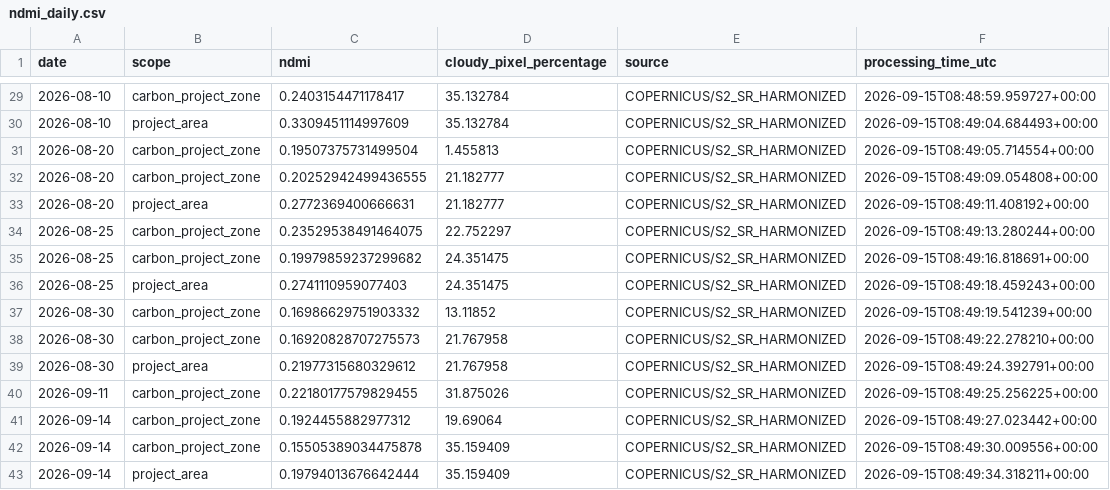
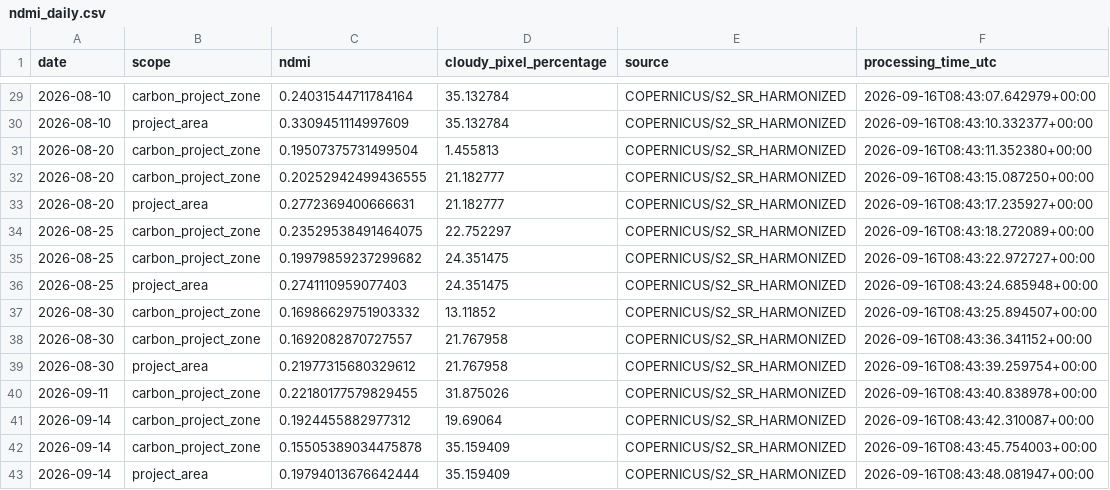
Before and after one commit to datoeltoel/serpro-climate-carbon-monitoring, a CSV file: data/processed/climate/vegetation/ndmi_daily.csv, drawn as a sheet; only a part is shown, gaps mark what is left out; the diff covers the shown part only.

```diff
--- a/data/processed/climate/vegetation/ndmi_daily.csv
+++ b/data/processed/climate/vegetation/ndmi_daily.csv
@@ -29,15 +29,15 @@ date,scope,ndmi,cloudy_pixel_percentage,source,processing_time_utc
-2026-08-10,carbon_project_zone,0.2403154471178417,35.132784,COPERNICUS/S2_SR_HARMONIZED,2026-09-15T08:48:59.959727+00:00
-2026-08-10,project_area,0.3309451114997609,35.132784,COPERNICUS/S2_SR_HARMONIZED,2026-09-15T08:49:04.684493+00:00
-2026-08-20,carbon_project_zone,0.19507375731499504,1.455813,COPERNICUS/S2_SR_HARMONIZED,2026-09-15T08:49:05.714554+00:00
-2026-08-20,carbon_project_zone,0.20252942499436555,21.182777,COPERNICUS/S2_SR_HARMONIZED,2026-09-15T08:49:09.054808+00:00
-2026-08-20,project_area,0.2772369400666631,21.182777,COPERNICUS/S2_SR_HARMONIZED,2026-09-15T08:49:11.408192+00:00
-2026-08-25,carbon_project_zone,0.23529538491464075,22.752297,COPERNICUS/S2_SR_HARMONIZED,2026-09-15T08:49:13.280244+00:00
-2026-08-25,carbon_project_zone,0.19979859237299682,24.351475,COPERNICUS/S2_SR_HARMONIZED,2026-09-15T08:49:16.818691+00:00
-2026-08-25,project_area,0.2741110959077403,24.351475,COPERNICUS/S2_SR_HARMONIZED,2026-09-15T08:49:18.459243+00:00
-2026-08-30,carbon_project_zone,0.16986629751903332,13.11852,COPERNICUS/S2_SR_HARMONIZED,2026-09-15T08:49:19.541239+00:00
-2026-08-30,carbon_project_zone,0.16920828707275573,21.767958,COPERNICUS/S2_SR_HARMONIZED,2026-09-15T08:49:22.278210+00:00
-2026-08-30,project_area,0.21977315680329612,21.767958,COPERNICUS/S2_SR_HARMONIZED,2026-09-15T08:49:24.392791+00:00
-2026-09-11,carbon_project_zone,0.22180177579829455,31.875026,COPERNICUS/S2_SR_HARMONIZED,2026-09-15T08:49:25.256225+00:00
-2026-09-14,carbon_project_zone,0.1924455882977312,19.69064,COPERNICUS/S2_SR_HARMONIZED,2026-09-15T08:49:27.023442+00:00
-2026-09-14,carbon_project_zone,0.15505389034475878,35.159409,COPERNICUS/S2_SR_HARMONIZED,2026-09-15T08:49:30.009556+00:00
-2026-09-14,project_area,0.19794013676642444,35.159409,COPERNICUS/S2_SR_HARMONIZED,2026-09-15T08:49:34.318211+00:00
+2026-08-10,carbon_project_zone,0.24031544711784164,35.132784,COPERNICUS/S2_SR_HARMONIZED,2026-09-16T08:43:07.642979+00:00
+2026-08-10,project_area,0.3309451114997609,35.132784,COPERNICUS/S2_SR_HARMONIZED,2026-09-16T08:43:10.332377+00:00
+2026-08-20,carbon_project_zone,0.19507375731499504,1.455813,COPERNICUS/S2_SR_HARMONIZED,2026-09-16T08:43:11.352380+00:00
+2026-08-20,carbon_project_zone,0.20252942499436555,21.182777,COPERNICUS/S2_SR_HARMONIZED,2026-09-16T08:43:15.087250+00:00
+2026-08-20,project_area,0.2772369400666631,21.182777,COPERNICUS/S2_SR_HARMONIZED,2026-09-16T08:43:17.235927+00:00
+2026-08-25,carbon_project_zone,0.23529538491464075,22.752297,COPERNICUS/S2_SR_HARMONIZED,2026-09-16T08:43:18.272089+00:00
+2026-08-25,carbon_project_zone,0.19979859237299682,24.351475,COPERNICUS/S2_SR_HARMONIZED,2026-09-16T08:43:22.972727+00:00
+2026-08-25,project_area,0.2741110959077403,24.351475,COPERNICUS/S2_SR_HARMONIZED,2026-09-16T08:43:24.685948+00:00
+2026-08-30,carbon_project_zone,0.16986629751903332,13.11852,COPERNICUS/S2_SR_HARMONIZED,2026-09-16T08:43:25.894507+00:00
+2026-08-30,carbon_project_zone,0.1692082870727557,21.767958,COPERNICUS/S2_SR_HARMONIZED,2026-09-16T08:43:36.341152+00:00
+2026-08-30,project_area,0.21977315680329612,21.767958,COPERNICUS/S2_SR_HARMONIZED,2026-09-16T08:43:39.259754+00:00
+2026-09-11,carbon_project_zone,0.22180177579829455,31.875026,COPERNICUS/S2_SR_HARMONIZED,2026-09-16T08:43:40.838978+00:00
+2026-09-14,carbon_project_zone,0.1924455882977312,19.69064,COPERNICUS/S2_SR_HARMONIZED,2026-09-16T08:43:42.310087+00:00
+2026-09-14,carbon_project_zone,0.15505389034475878,35.159409,COPERNICUS/S2_SR_HARMONIZED,2026-09-16T08:43:45.754003+00:00
+2026-09-14,project_area,0.19794013676642444,35.159409,COPERNICUS/S2_SR_HARMONIZED,2026-09-16T08:43:48.081947+00:00
```
Also changed, not shown: 31 edited cells elsewhere in this file.
